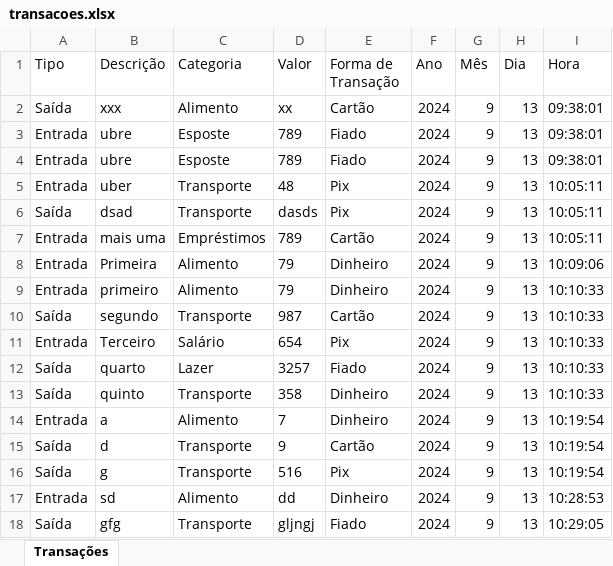
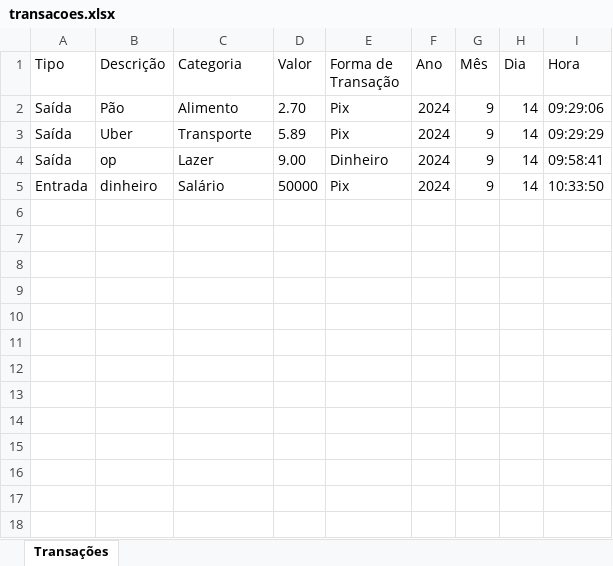
Before and after one commit to PauloQuirinoMN/ControleFinanceiro, an Excel workbook: transacoes.xlsx, sheet Transações, drawn as a sheet; values as stored, in another font and other column widths than the file's, no borders; removed rows and columns are numbered as before the commit, all else as after; the diff names each change by its address in the sheet, - before the commit and + after, or states it on an @@ line.

```diff
--- a/transacoes.xlsx (sheet Transações)
+++ b/transacoes.xlsx (sheet Transações)
-B2 (Descrição): xxx
+B2 (Descrição): Pão
-D2 (Valor): xx
+D2 (Valor): 2.70
-E2 (Forma de Transação): Cartão
+E2 (Forma de Transação): Pix
-H2 (Dia): 13
+H2 (Dia): 14
-I2 (Hora): 09:38:01
+I2 (Hora): 09:29:06
-row 3: Entrada | ubre | Esposte | 789 | Fiado | 2024 | 9 | 13 | 09:38:01
-row 4: Entrada | ubre | Esposte | 789 | Fiado | 2024 | 9 | 13 | 09:38:01
-row 5: Entrada | uber | Transporte | 48 | Pix | 2024 | 9 | 13 | 10:05:11
-B3 (Descrição): dsad
+B3 (Descrição): Uber
-D3 (Valor): dasds
+D3 (Valor): 5.89
-H3 (Dia): 13
+H3 (Dia): 14
-I3 (Hora): 10:05:11
+I3 (Hora): 09:29:29
-row 7: Entrada | mais uma | Empréstimos | 789 | Cartão | 2024 | 9 | 13 | 10:05:11
-row 8: Entrada | Primeira | Alimento | 79 | Dinheiro | 2024 | 9 | 13 | 10:09:06
-row 9: Entrada | primeiro | Alimento | 79 | Dinheiro | 2024 | 9 | 13 | 10:10:33
-B4 (Descrição): segundo
+B4 (Descrição): op
-C4 (Categoria): Transporte
+C4 (Categoria): Lazer
-D4 (Valor): 987
+D4 (Valor): 9.00
-E4 (Forma de Transação): Cartão
+E4 (Forma de Transação): Dinheiro
-H4:H5 (Dia): 13
+H4:H5 (Dia): 14
-I4 (Hora): 10:10:33
+I4 (Hora): 09:58:41
-B5 (Descrição): Terceiro
+B5 (Descrição): dinheiro
-D5 (Valor): 654
+D5 (Valor): 50000
-I5 (Hora): 10:10:33
+I5 (Hora): 10:33:50
-row 12: Saída | quarto | Lazer | 3257 | Fiado | 2024 | 9 | 13 | 10:10:33
-row 13: Saída | quinto | Transporte | 358 | Dinheiro | 2024 | 9 | 13 | 10:10:33
-row 14: Entrada | a | Alimento | 7 | Dinheiro | 2024 | 9 | 13 | 10:19:54
-row 15: Saída | d | Transporte | 9 | Cartão | 2024 | 9 | 13 | 10:19:54
-row 16: Saída | g | Transporte | 516 | Pix | 2024 | 9 | 13 | 10:19:54
-row 17: Entrada | sd | Alimento | dd | Dinheiro | 2024 | 9 | 13 | 10:28:53
-row 18: Saída | gfg | Transporte | gljngj | Fiado | 2024 | 9 | 13 | 10:29:05
```
Also changed, not shown: 1 other file.
